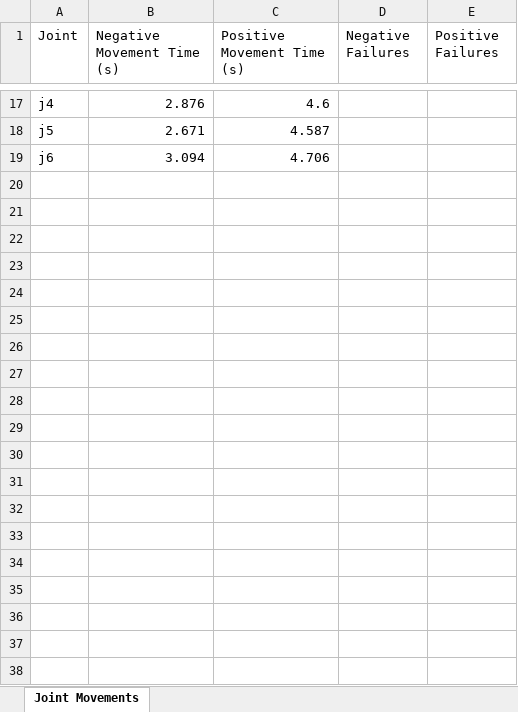
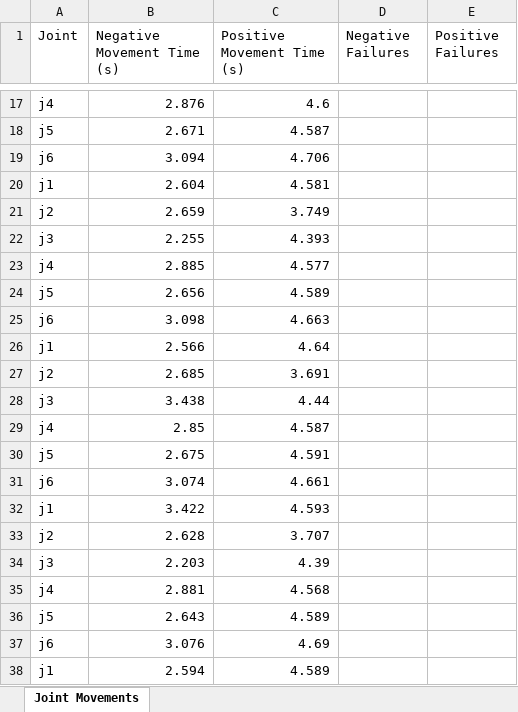
Before and after one commit to mengjunwu-elephant/elephant-pytest, an Excel workbook: scripts/test_report/2025-12-29-10-53-12_450_joint_movement_times(插补).xlsx, sheet Joint Movements, drawn as a sheet; only a part is shown, gaps mark what is left out; values as stored, in another font and other column widths than the file's, no borders; the diff covers the shown part only; the diff names each change by its address in the sheet, - before the commit and + after, or states it on an @@ line.

```diff
--- a/scripts/test_report/2025-12-29-10-53-12_450_joint_movement_times(插补).xlsx (sheet Joint Movements)
+++ b/scripts/test_report/2025-12-29-10-53-12_450_joint_movement_times(插补).xlsx (sheet Joint Movements)
+row 20: j1 | 2.604 | 4.581
+row 21: j2 | 2.659 | 3.749
+row 22: j3 | 2.255 | 4.393
+row 23: j4 | 2.885 | 4.577
+row 24: j5 | 2.656 | 4.589
+row 25: j6 | 3.098 | 4.663
+row 26: j1 | 2.566 | 4.64
+row 27: j2 | 2.685 | 3.691
+row 28: j3 | 3.438 | 4.44
+row 29: j4 | 2.85 | 4.587
+row 30: j5 | 2.675 | 4.591
+row 31: j6 | 3.074 | 4.661
+row 32: j1 | 3.422 | 4.593
+row 33: j2 | 2.628 | 3.707
+row 34: j3 | 2.203 | 4.39
+row 35: j4 | 2.881 | 4.568
+row 36: j5 | 2.643 | 4.589
+row 37: j6 | 3.076 | 4.69
+row 38: j1 | 2.594 | 4.589
```
Also changed, not shown: 71 added rows elsewhere in this sheet, test_data/mycobot_450.xlsx.
